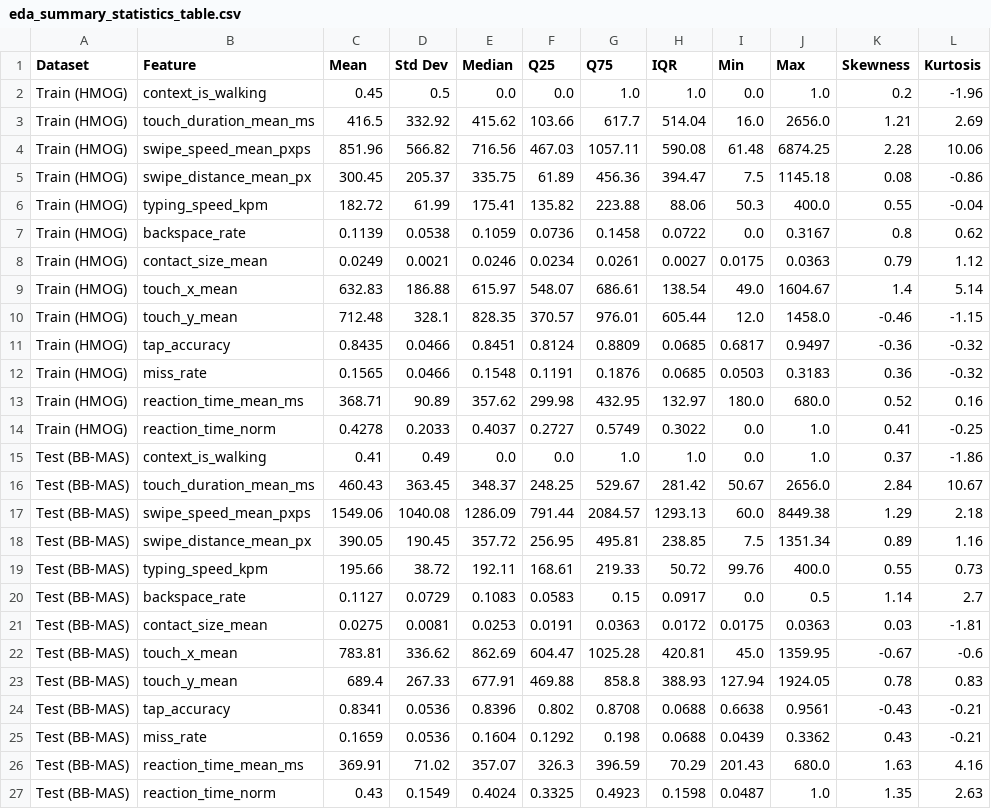
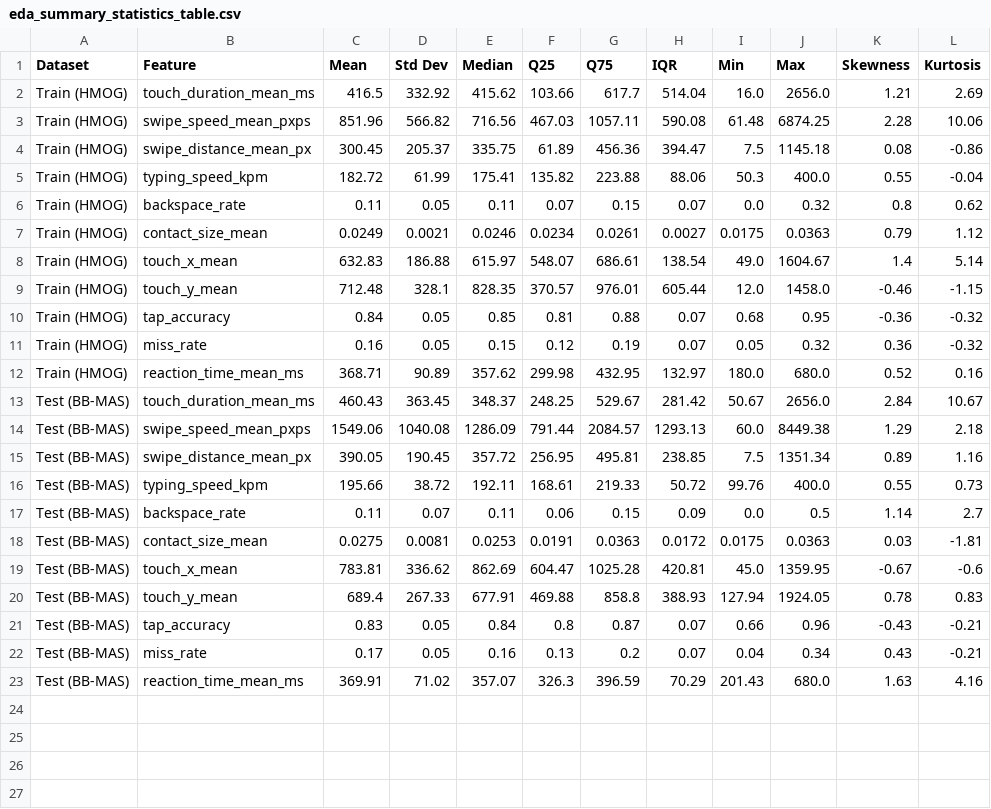
Before and after one commit to Mahedi8x/adaptive-ui-ml, a CSV file: paper_figures/eda/eda_summary_statistics_table.csv, drawn as a sheet.

```diff
--- a/paper_figures/eda/eda_summary_statistics_table.csv
+++ b/paper_figures/eda/eda_summary_statistics_table.csv
@@ -1,3 +1,2 @@
 Dataset,Feature,Mean,Std Dev,Median,Q25,Q75,IQR,Min,Max,Skewness,Kurtosis
-Train (HMOG),context_is_walking,0.45,0.5,0.0,0.0,1.0,1.0,0.0,1.0,0.2,-1.96
 Train (HMOG),touch_duration_mean_ms,416.5,332.92,415.62,103.66,617.7,514.04,16.0,2656.0,1.21,2.69
@@ -6,3 +5,3 @@ Train (HMOG),swipe_distance_mean_px,300.45,205.37,335.75,61.89,456.36,394.47,7.5
 Train (HMOG),typing_speed_kpm,182.72,61.99,175.41,135.82,223.88,88.06,50.3,400.0,0.55,-0.04
-Train (HMOG),backspace_rate,0.1139,0.0538,0.1059,0.0736,0.1458,0.0722,0.0,0.3167,0.8,0.62
+Train (HMOG),backspace_rate,0.11,0.05,0.11,0.07,0.15,0.07,0.0,0.32,0.8,0.62
 Train (HMOG),contact_size_mean,0.0249,0.0021,0.0246,0.0234,0.0261,0.0027,0.0175,0.0363,0.79,1.12
@@ -10,7 +9,5 @@ Train (HMOG),touch_x_mean,632.83,186.88,615.97,548.07,686.61,138.54,49.0,1604.67
 Train (HMOG),touch_y_mean,712.48,328.1,828.35,370.57,976.01,605.44,12.0,1458.0,-0.46,-1.15
-Train (HMOG),tap_accuracy,0.8435,0.0466,0.8451,0.8124,0.8809,0.0685,0.6817,0.9497,-0.36,-0.32
-Train (HMOG),miss_rate,0.1565,0.0466,0.1548,0.1191,0.1876,0.0685,0.0503,0.3183,0.36,-0.32
+Train (HMOG),tap_accuracy,0.84,0.05,0.85,0.81,0.88,0.07,0.68,0.95,-0.36,-0.32
+Train (HMOG),miss_rate,0.16,0.05,0.15,0.12,0.19,0.07,0.05,0.32,0.36,-0.32
 Train (HMOG),reaction_time_mean_ms,368.71,90.89,357.62,299.98,432.95,132.97,180.0,680.0,0.52,0.16
-Train (HMOG),reaction_time_norm,0.4278,0.2033,0.4037,0.2727,0.5749,0.3022,0.0,1.0,0.41,-0.25
-Test (BB-MAS),context_is_walking,0.41,0.49,0.0,0.0,1.0,1.0,0.0,1.0,0.37,-1.86
 Test (BB-MAS),touch_duration_mean_ms,460.43,363.45,348.37,248.25,529.67,281.42,50.67,2656.0,2.84,10.67
@@ -19,3 +16,3 @@ Test (BB-MAS),swipe_distance_mean_px,390.05,190.45,357.72,256.95,495.81,238.85,7
 Test (BB-MAS),typing_speed_kpm,195.66,38.72,192.11,168.61,219.33,50.72,99.76,400.0,0.55,0.73
-Test (BB-MAS),backspace_rate,0.1127,0.0729,0.1083,0.0583,0.15,0.0917,0.0,0.5,1.14,2.7
+Test (BB-MAS),backspace_rate,0.11,0.07,0.11,0.06,0.15,0.09,0.0,0.5,1.14,2.7
 Test (BB-MAS),contact_size_mean,0.0275,0.0081,0.0253,0.0191,0.0363,0.0172,0.0175,0.0363,0.03,-1.81
@@ -23,5 +20,4 @@ Test (BB-MAS),touch_x_mean,783.81,336.62,862.69,604.47,1025.28,420.81,45.0,1359.
 Test (BB-MAS),touch_y_mean,689.4,267.33,677.91,469.88,858.8,388.93,127.94,1924.05,0.78,0.83
-Test (BB-MAS),tap_accuracy,0.8341,0.0536,0.8396,0.802,0.8708,0.0688,0.6638,0.9561,-0.43,-0.21
-Test (BB-MAS),miss_rate,0.1659,0.0536,0.1604,0.1292,0.198,0.0688,0.0439,0.3362,0.43,-0.21
+Test (BB-MAS),tap_accuracy,0.83,0.05,0.84,0.8,0.87,0.07,0.66,0.96,-0.43,-0.21
+Test (BB-MAS),miss_rate,0.17,0.05,0.16,0.13,0.2,0.07,0.04,0.34,0.43,-0.21
 Test (BB-MAS),reaction_time_mean_ms,369.91,71.02,357.07,326.3,396.59,70.29,201.43,680.0,1.63,4.16
-Test (BB-MAS),reaction_time_norm,0.43,0.1549,0.4024,0.3325,0.4923,0.1598,0.0487,1.0,1.35,2.63
```
Also changed, not shown: model_outputs/03_classification_report_bbmas_test.csv, paper_figures/cold_start_shap/table2_baseline_comparison.csv, 17 other files.
